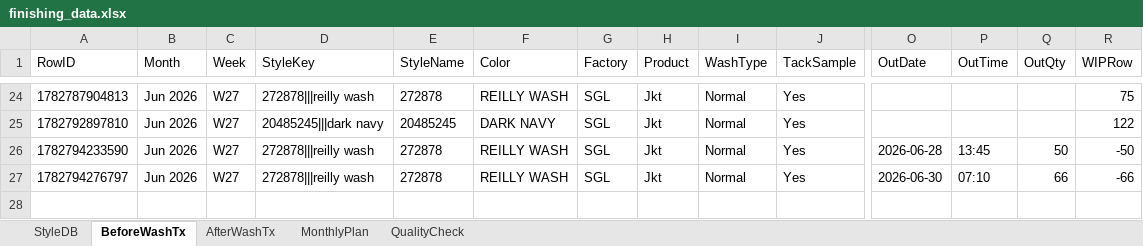
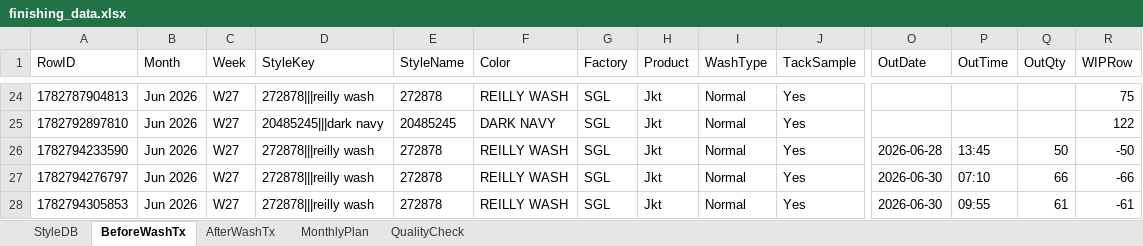
Before and after one commit to Ashen0923/finishing-tracker, an Excel workbook: finishing_data.xlsx, sheet BeforeWashTx, drawn as a sheet; only a part is shown, gaps mark what is left out; values as stored, in another font and other column widths than the file's, no borders; rows hold the shown columns only; the diff names each change by its address in the sheet, - before the commit and + after, or states it on an @@ line.

Commit message:
Update 2026-06-30T04:38:31.124Z

```diff
--- a/finishing_data.xlsx (sheet BeforeWashTx)
+++ b/finishing_data.xlsx (sheet BeforeWashTx)
+row 28: 1782794305853 | Jun 2026 | W27 | 272878|||reilly wash | 272878 | REILLY WASH | SGL | Jkt | Normal | Yes | 2026-06-30 | 09:55 | 61 | -61
```
